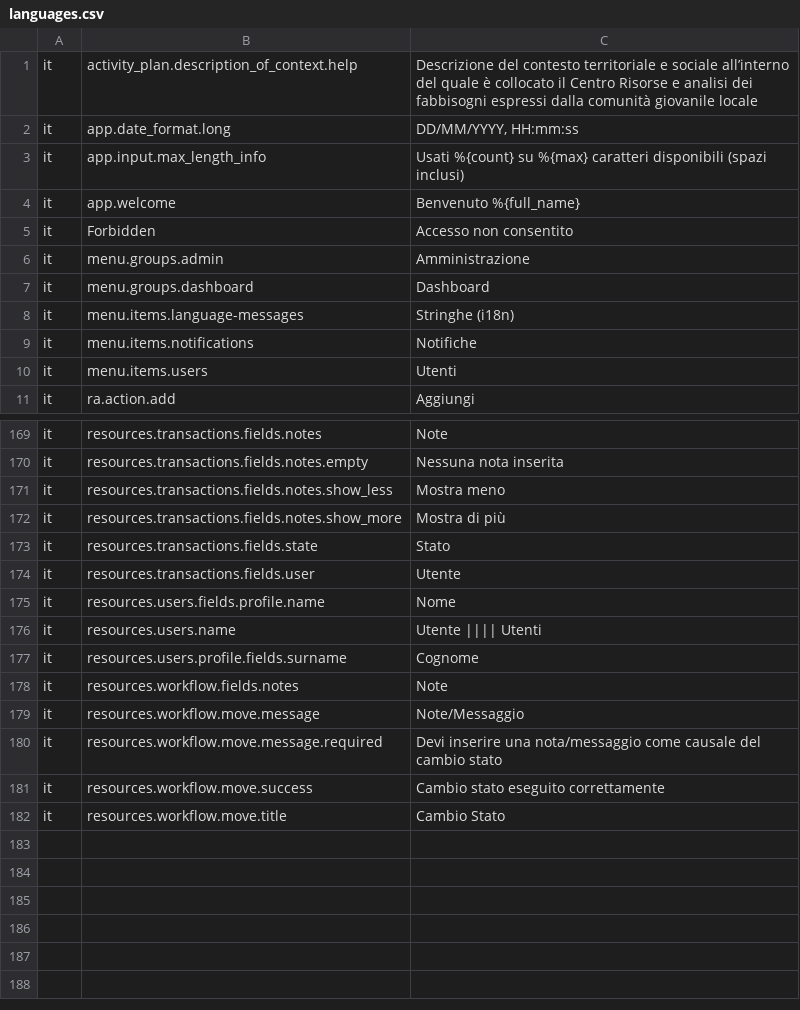
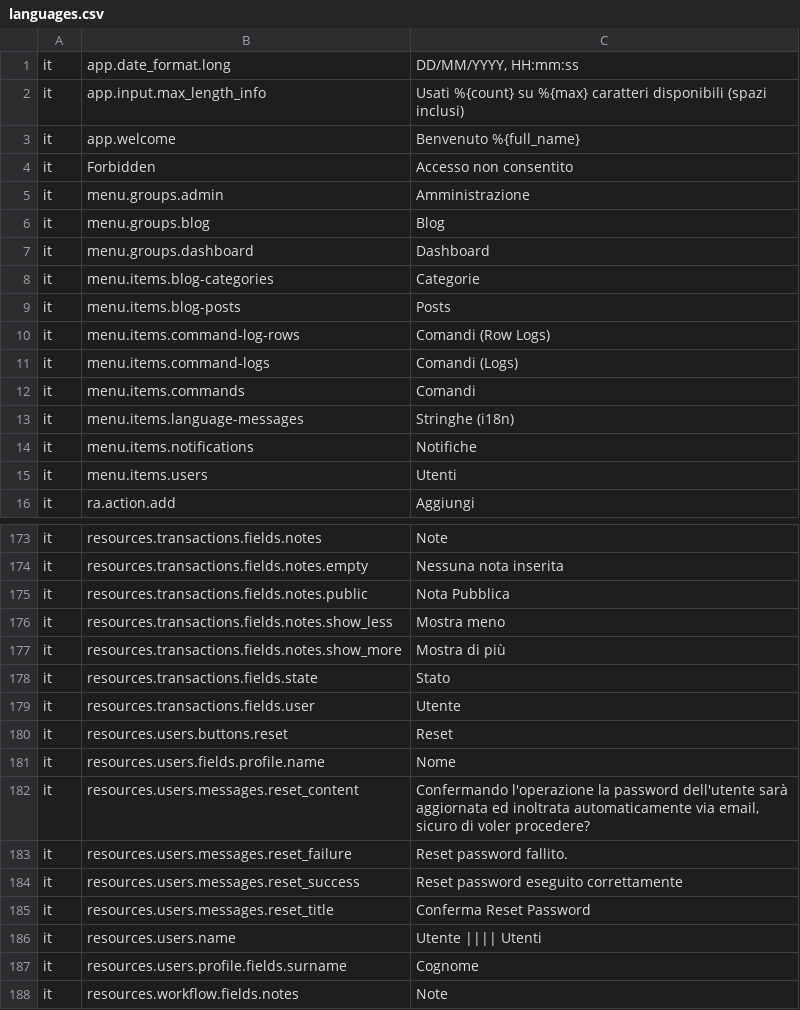
Before and after one commit to RoBYCoNTe/friendsofbabba-core, a CSV file: languages.csv, drawn as a sheet; only a part is shown, gaps mark what is left out; the shorter side is filled out with more unchanged rows; the diff covers the shown part only.

Commit message:
Fix: added updated csv language file.

```diff
--- a/languages.csv
+++ b/languages.csv
@@ -1,2 +1 @@
-it	activity_plan.description_of_context.help	Descrizione del contesto territoriale e sociale all’interno del quale è collocato il Centro Risorse e analisi dei fabbisogni espressi dalla comunità giovanile locale
 it	app.date_format.long	DD/MM/YYYY, HH:mm:ss
@@ -6,3 +5,9 @@ it	Forbidden	Accesso non consentito
 it	menu.groups.admin	Amministrazione
+it	menu.groups.blog	Blog
 it	menu.groups.dashboard	Dashboard
+it	menu.items.blog-categories	Categorie
+it	menu.items.blog-posts	Posts
+it	menu.items.command-log-rows	Comandi (Row Logs)
+it	menu.items.command-logs	Comandi (Logs)
+it	menu.items.commands	Comandi
 it	menu.items.language-messages	Stringhe (i18n)
@@ -170,2 +174,3 @@ it	resources.transactions.fields.notes	Note
 it	resources.transactions.fields.notes.empty	Nessuna nota inserita
+it	resources.transactions.fields.notes.public	Nota Pubblica
 it	resources.transactions.fields.notes.show_less	Mostra meno
@@ -174,3 +179,8 @@ it	resources.transactions.fields.state	Stato
 it	resources.transactions.fields.user	Utente
+it	resources.users.buttons.reset	Reset
 it	resources.users.fields.profile.name	Nome
+it	resources.users.messages.reset_content	Confermando l'operazione la password dell'utente sarà aggiornata ed inoltrata automaticamente via email, sicuro di voler procedere?
+it	resources.users.messages.reset_failure	Reset password fallito.
+it	resources.users.messages.reset_success	Reset password eseguito correttamente
+it	resources.users.messages.reset_title	Conferma Reset Password
 it	resources.users.name	Utente |||| Utenti
```
Also changed, not shown: 1 removed row elsewhere in this file.
